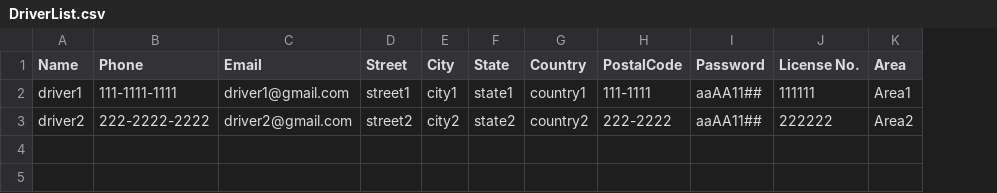
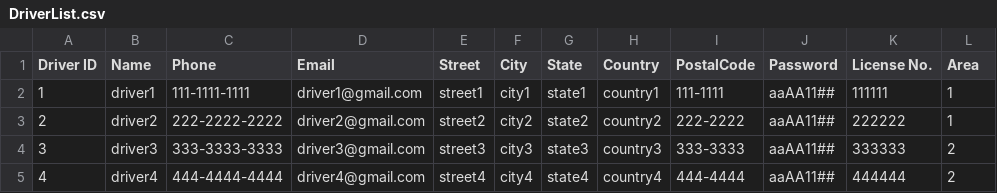
Before and after one commit to Ryuu717/Taxi_Trip_Project, a CSV file: DriverList.csv, drawn as a sheet; addresses are those after the commit; the diff names each change by its address in the sheet, - before the commit and + after, or states it on an @@ line.

```diff
--- a/DriverList.csv
+++ b/DriverList.csv
+column A (Driver ID), rows 2-3: 1 | 2
-L2 (Area): Area1
+L2 (Area): 1
-L3 (Area): Area2
+L3 (Area): 1
+row 4: 3 | driver3 | 333-3333-3333 | driver3@gmail.com | street3 | city3 | state3 | country3 | 333-3333 | aaAA11## | 333333 | 2
+row 5: 4 | driver4 | 444-4444-4444 | driver4@gmail.com | street4 | city4 | state4 | country4 | 444-4444 | aaAA11## | 444444 | 2
```
Also changed, not shown: AdminList.csv, CustomerList.csv, 10 other files.
